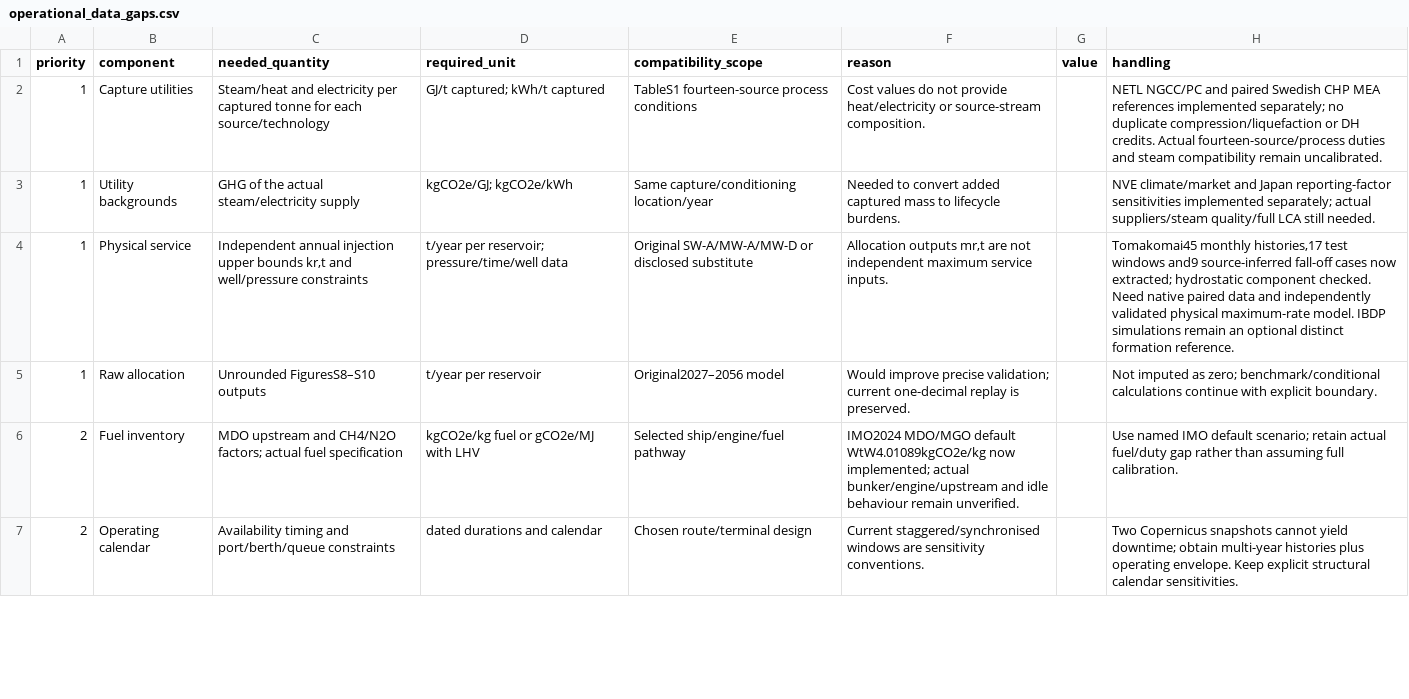
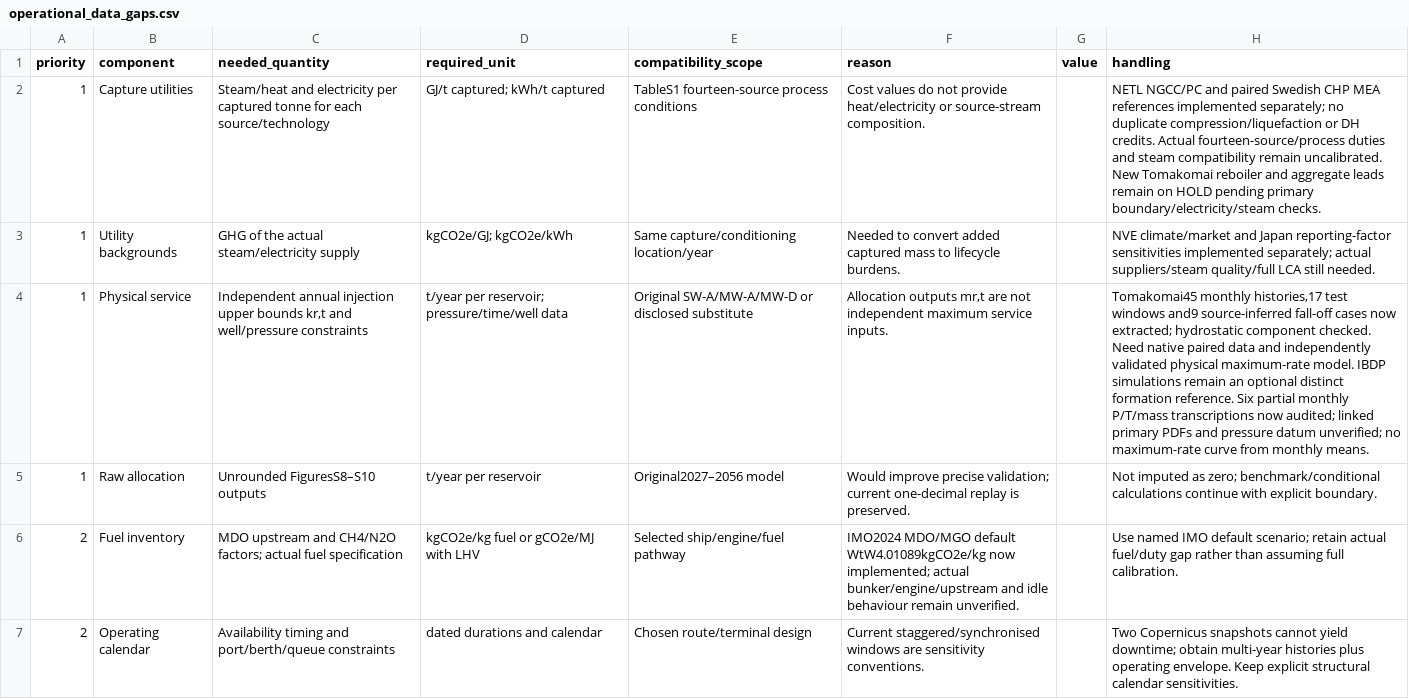
Before and after one commit to johnzhi/phd_decoding-v1, a CSV file: paper1/data/operational_data_gaps.csv, drawn as a sheet; only a part is shown; the diff covers the shown part only; the diff names each change by its address in the sheet, - before the commit and + after, or states it on an @@ line.

```diff
--- a/paper1/data/operational_data_gaps.csv
+++ b/paper1/data/operational_data_gaps.csv
-H2 (handling): …remain uncalibrated.
+H2 (handling): …remain uncalibrated. New Tomakomai reboiler and aggregate leads remain on HOLD pending primary boundary/electricity/steam checks.
-H4 (handling): …formation reference.
+H4 (handling): …formation reference. Six partial monthly P/T/mass transcriptions now audited; linked primary PDFs and pressure datum unverified; no maximum-rate curve from monthly means.
```
Also changed, not shown: 1 edited cell elsewhere in this file, paper1/data/issues.csv, 35 other files.
